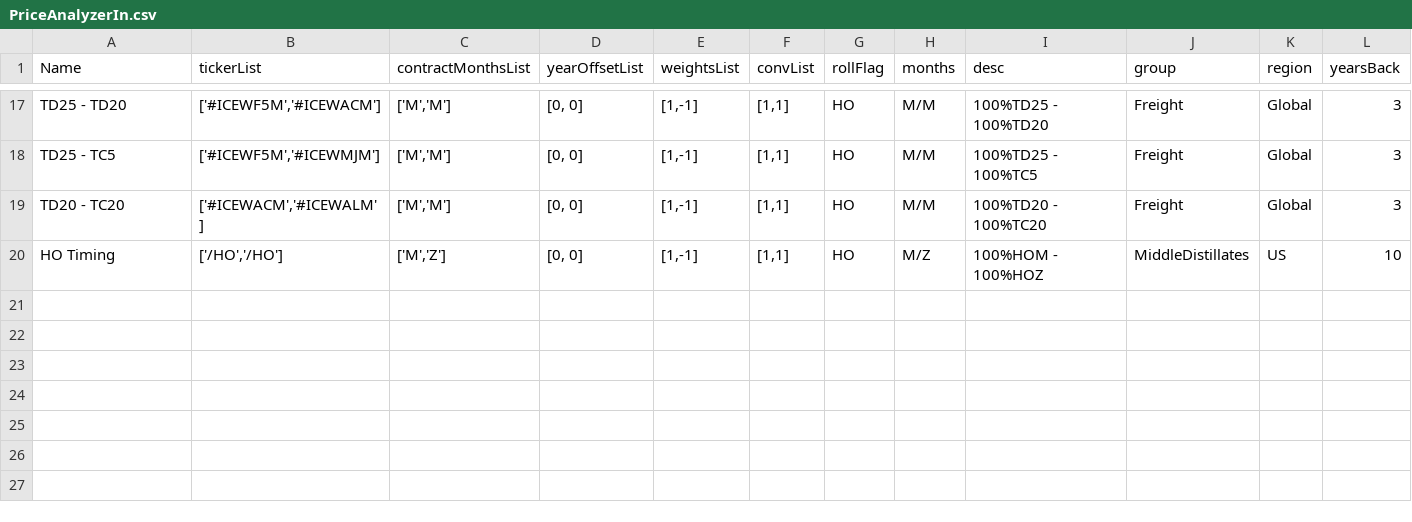
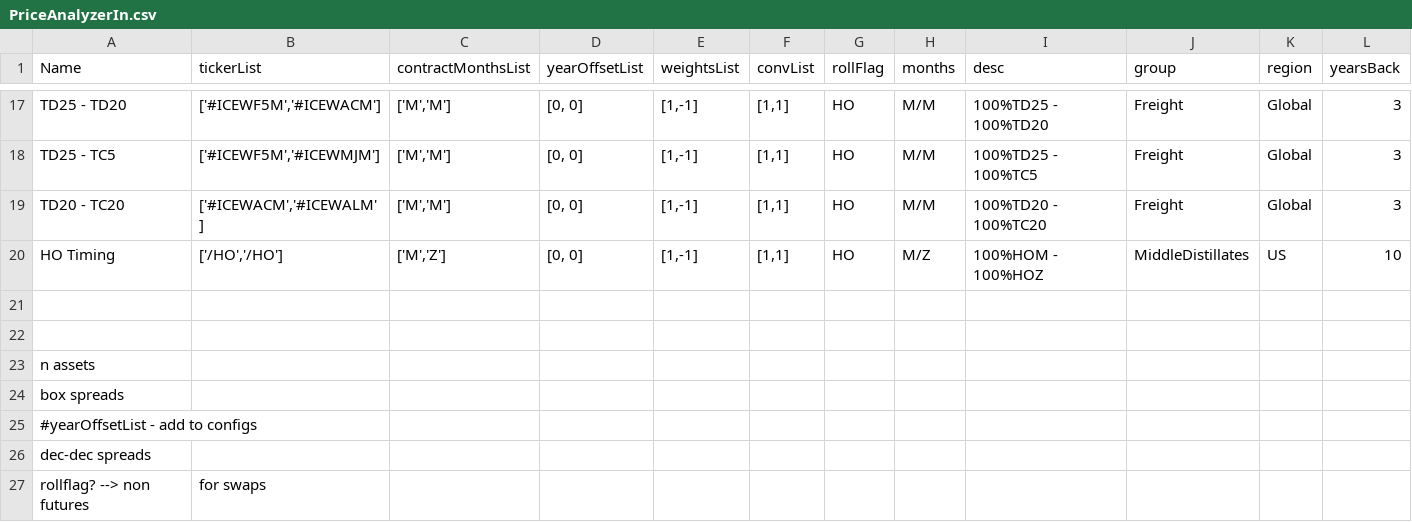
Before and after one commit to mukeshcodeshere/SpreadRepoOnly, a CSV file: PriceAnalyzerIn.csv, drawn as a sheet; only a part is shown, gaps mark what is left out.

```diff
--- a/PriceAnalyzerIn.csv
+++ b/PriceAnalyzerIn.csv
@@ -20 +20,8 @@ TD20 - TC20,"['#ICEWACM','#ICEWALM']","['M','M']","[0, 0]","[1,-1]","[1,1]",HO,M
 HO Timing ,"['/HO','/HO']","['M','Z']","[0, 0]","[1,-1]","[1,1]",HO,M/Z,100%HOM - 100%HOZ,MiddleDistillates,US,10
+
+
+n assets
+box spreads
+#yearOffsetList - add to configs
+dec-dec spreads
+rollflag? --> non futures, for swaps
```
Also changed, not shown: 2 other files.
